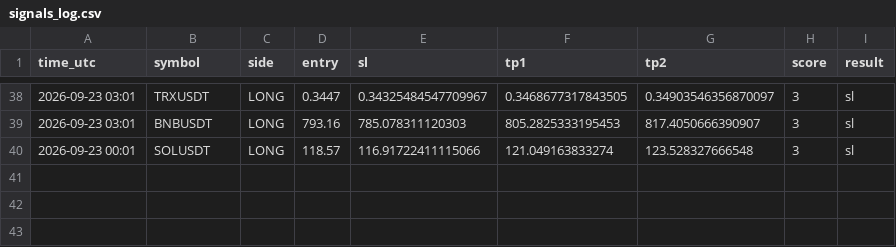
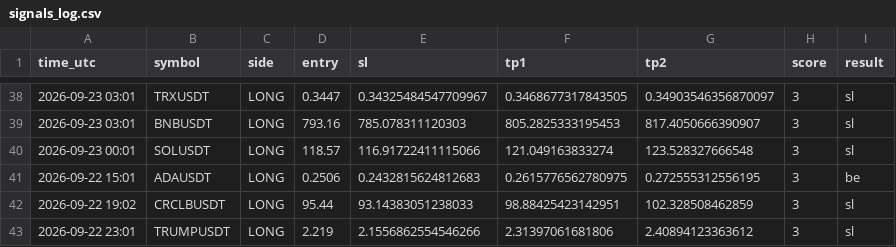
Before and after one commit to earnmoneyeasly/signal-bot, a CSV file: signals_log.csv, drawn as a sheet; only a part is shown, gaps mark what is left out; the diff names each change by its address in the sheet, - before the commit and + after, or states it on an @@ line.

```diff
--- a/signals_log.csv
+++ b/signals_log.csv
+row 41: 2026-09-22 15:01 | ADAUSDT | LONG | 0.2506 | 0.2432815624812683 | 0.2615776562780975 | 0.272555312556195 | 3 | be
+row 42: 2026-09-22 19:02 | CRCLBUSDT | LONG | 95.44 | 93.14383051238033 | 98.88425423142951 | 102.328508462859 | 3 | sl
+row 43: 2026-09-22 23:01 | TRUMPUSDT | LONG | 2.219 | 2.1556862554546266 | 2.31397061681806 | 2.40894123363612 | 3 | sl
```
Also changed, not shown: 2 other files.
